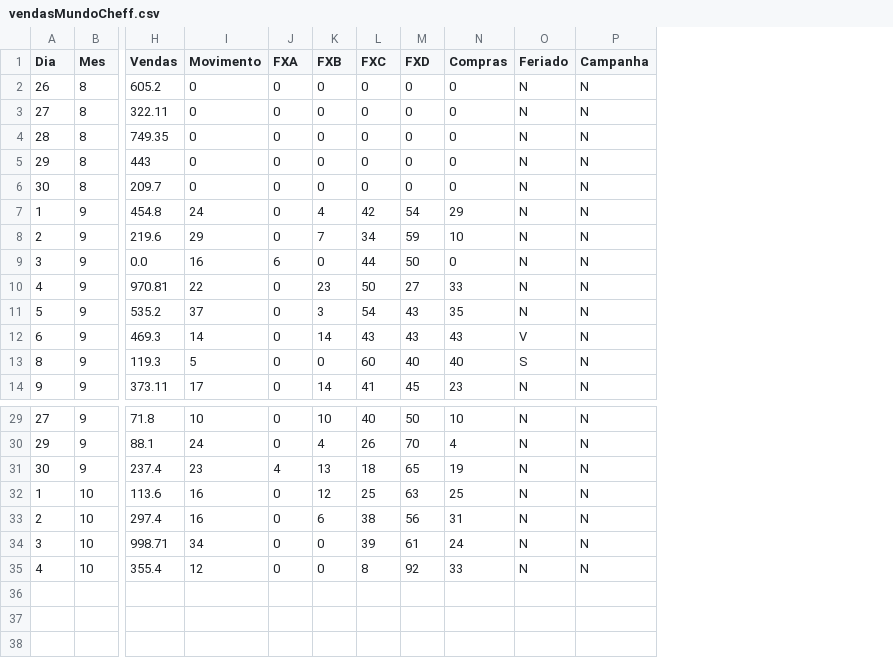
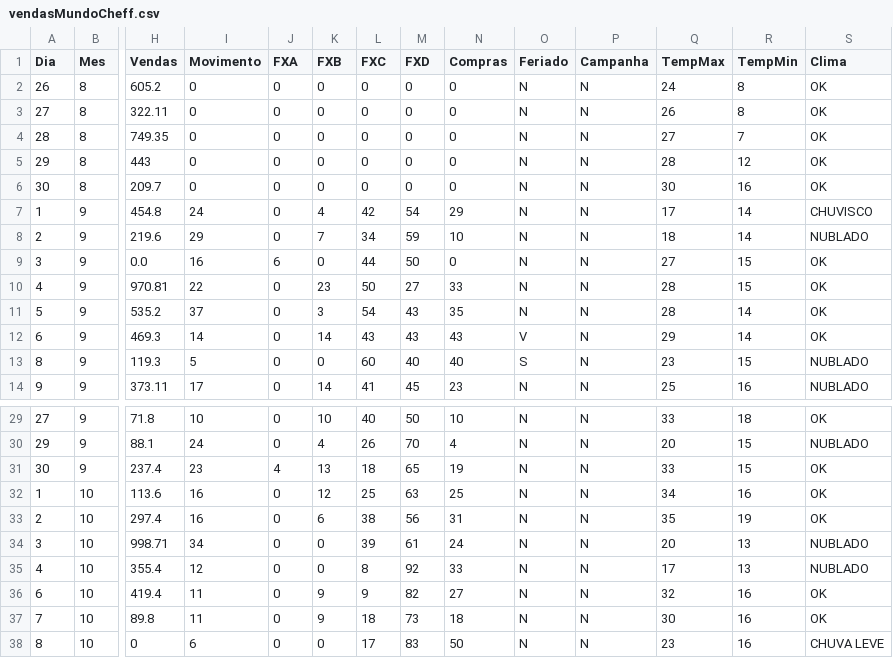
Before and after one commit to JoseCSCJ/ExercicioCidadeFS, a CSV file: vendasMundoCheff.csv, drawn as a sheet; only a part is shown, gaps mark what is left out; rows hold the shown columns only; the diff names each change by its address in the sheet, - before the commit and + after, or states it on an @@ line.

Commit message:
Update vendasMundoCheff.csv

```diff
--- a/vendasMundoCheff.csv
+++ b/vendasMundoCheff.csv
+column Q (TempMax), rows 2-14: 24 | 26 | 27 | 28 | 30 | 17 | 18 | 27 | 28 | 28 | 29 | 23 | 25; rows 29-35: 33 | 20 | 33 | 34 | 35 | 20 | 17
+column R (TempMin), rows 2-14: 8 | 8 | 7 | 12 | 16 | 14 | 14 | 15 | 15 | 14 | 14 | 15 | 16; rows 29-35: 18 | 15 | 15 | 16 | 19 | 13 | 13
+column S (Clima), rows 2-14: OK | OK | OK | OK | OK | CHUVISCO | NUBLADO | OK | OK | OK | OK | NUBLADO | NUBLADO; rows 29-35: OK | NUBLADO | OK | OK | OK | NUBLADO | NUBLADO
+row 36: 6 | 10 | 419.4 | 11 | 0 | 9 | 9 | 82 | 27 | N | N | 32 | 16 | OK
+row 37: 7 | 10 | 89.8 | 11 | 0 | 9 | 18 | 73 | 18 | N | N | 30 | 16 | OK
+row 38: 8 | 10 | 0 | 6 | 0 | 0 | 17 | 83 | 50 | N | N | 23 | 16 | CHUVA LEVE
```
